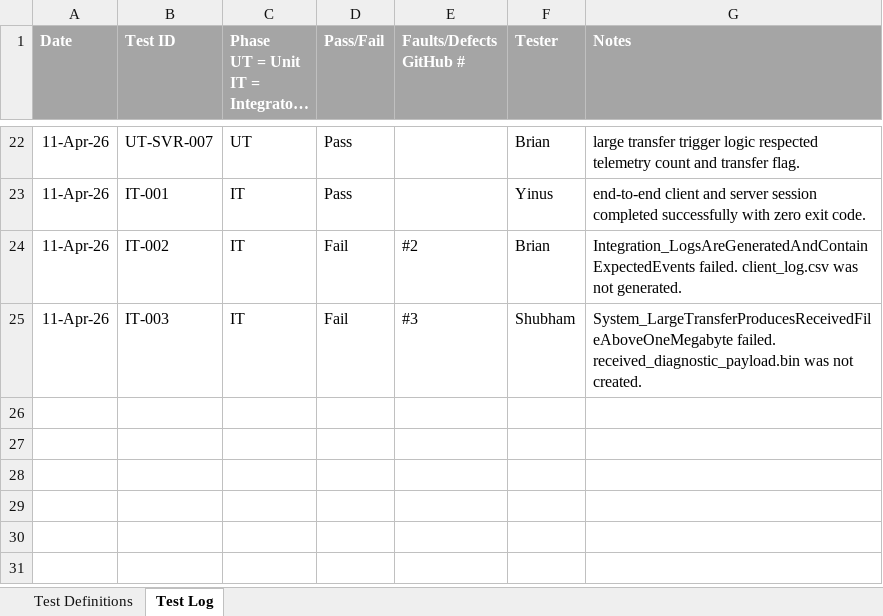
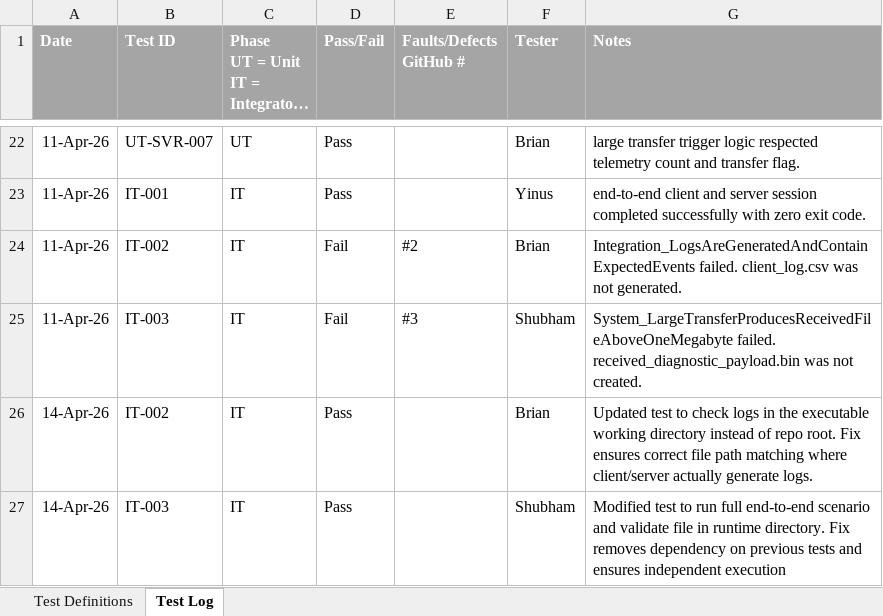
Before and after one commit to Shubham231004/Group-4---Software-S-R---26W---Sec2, an Excel workbook: Project_Test_Log_Template.xlsx, sheet Test Log, drawn as a sheet; only a part is shown, gaps mark what is left out; long unchanged cells end in …; values as stored, in another font and other column widths than the file's, no borders; the diff names each change by its address in the sheet, - before the commit and + after, or states it on an @@ line.

Commit message:
Fixed IT-002 and IT-003 and updated the test log with them. All tests pass now

```diff
--- a/Project_Test_Log_Template.xlsx (sheet Test Log)
+++ b/Project_Test_Log_Template.xlsx (sheet Test Log)
+row 26: 14-Apr-26 | IT-002 | IT | Pass |  | Brian | Updated test to check logs in the executable working directory instead of repo root. Fix ensures correct file path matching where client/server actually generate logs.
+row 27: 14-Apr-26 | IT-003 | IT | Pass |  | Shubham | Modified test to run full end-to-end scenario and validate file in runtime directory. Fix removes dependency on previous tests and ensures independent execution
```
Also changed, not shown: 1 other file.
